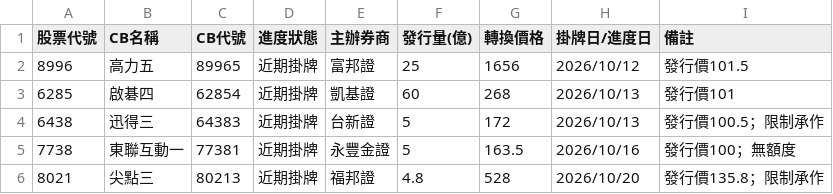
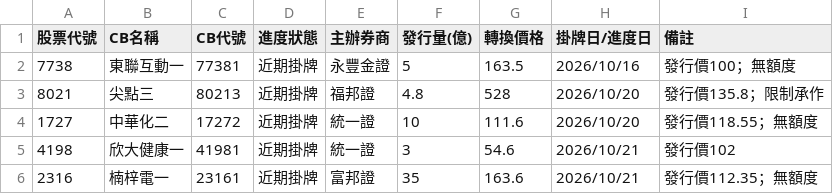
Before and after one commit to pilimesai/analyst-report-parser, a CSV file: 近期發行CB.csv, drawn as a sheet; only a part is shown; the shorter side is filled out with more unchanged rows.

```diff
--- a/近期發行CB.csv
+++ b/近期發行CB.csv
@@ -1,5 +1,2 @@
 股票代號,CB名稱,CB代號,進度狀態,主辦券商,發行量(億),轉換價格,掛牌日/進度日,備註
-8996,高力五,89965,近期掛牌,富邦證,25,1656,2026/10/12,發行價101.5
-6285,啟碁四,62854,近期掛牌,凱基證,60,268,2026/10/13,發行價101
-6438,迅得三,64383,近期掛牌,台新證,5,172,2026/10/13,發行價100.5；限制承作
 7738,東聯互動一,77381,近期掛牌,永豐金證,5,163.5,2026/10/16,發行價100；無額度
```
Also changed, not shown: 目前股價低於CB轉換價.csv, 近期法說會.csv, 10 other files.
